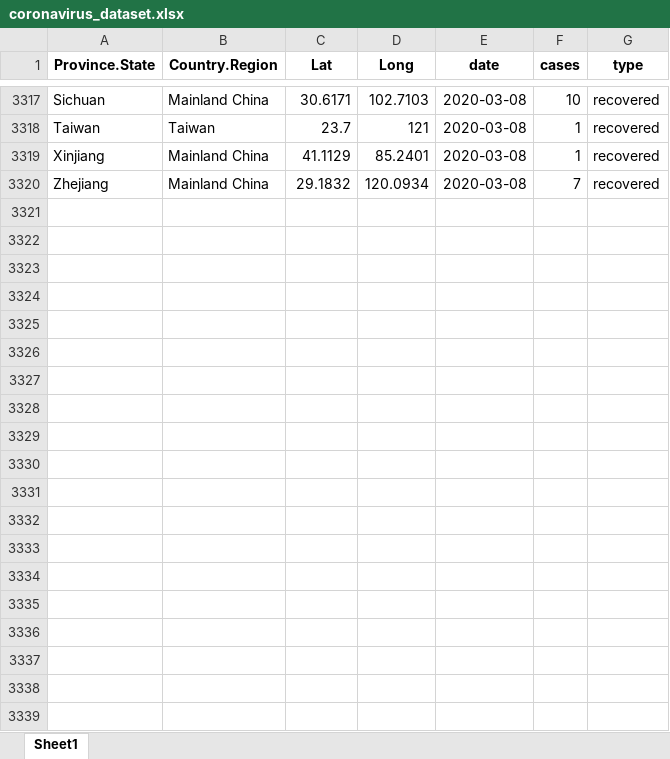
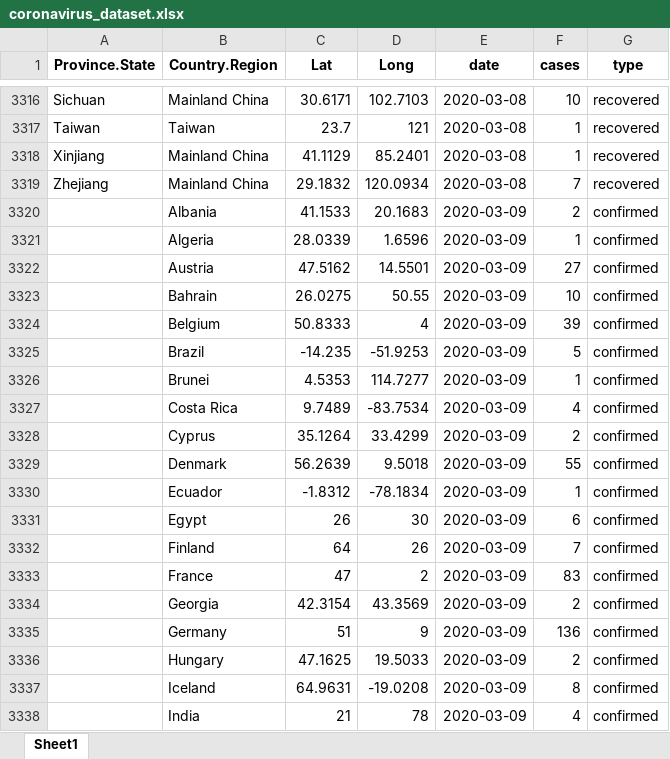
Before and after one commit to RamiKrispin/coronavirus-csv, an Excel workbook: coronavirus_dataset.xlsx, sheet Sheet1, drawn as a sheet; only a part is shown, gaps mark what is left out; values as stored, in another font and other column widths than the file's, no borders; the diff covers the shown part only; the diff names each change by its address in the sheet, - before the commit and + after, or states it on an @@ line.

```diff
--- a/coronavirus_dataset.xlsx (sheet Sheet1)
+++ b/coronavirus_dataset.xlsx (sheet Sheet1)
+row 3320:  | Albania | 41.1533 | 20.1683 | 2020-03-09 | 2 | confirmed
+row 3321:  | Algeria | 28.0339 | 1.6596 | 2020-03-09 | 1 | confirmed
+row 3322:  | Austria | 47.5162 | 14.5501 | 2020-03-09 | 27 | confirmed
+row 3323:  | Bahrain | 26.0275 | 50.55 | 2020-03-09 | 10 | confirmed
+row 3324:  | Belgium | 50.8333 | 4 | 2020-03-09 | 39 | confirmed
+row 3325:  | Brazil | -14.235 | -51.9253 | 2020-03-09 | 5 | confirmed
+row 3326:  | Brunei | 4.5353 | 114.7277 | 2020-03-09 | 1 | confirmed
+row 3327:  | Costa Rica | 9.7489 | -83.7534 | 2020-03-09 | 4 | confirmed
+row 3328:  | Cyprus | 35.1264 | 33.4299 | 2020-03-09 | 2 | confirmed
+row 3329:  | Denmark | 56.2639 | 9.5018 | 2020-03-09 | 55 | confirmed
+row 3330:  | Ecuador | -1.8312 | -78.1834 | 2020-03-09 | 1 | confirmed
+row 3331:  | Egypt | 26 | 30 | 2020-03-09 | 6 | confirmed
+row 3332:  | Finland | 64 | 26 | 2020-03-09 | 7 | confirmed
+row 3333:  | France | 47 | 2 | 2020-03-09 | 83 | confirmed
+row 3334:  | Georgia | 42.3154 | 43.3569 | 2020-03-09 | 2 | confirmed
+row 3335:  | Germany | 51 | 9 | 2020-03-09 | 136 | confirmed
+row 3336:  | Hungary | 47.1625 | 19.5033 | 2020-03-09 | 2 | confirmed
+row 3337:  | Iceland | 64.9631 | -19.0208 | 2020-03-09 | 8 | confirmed
+row 3338:  | India | 21 | 78 | 2020-03-09 | 4 | confirmed
```
Also changed, not shown: 123 added rows and 25 removed rows elsewhere in this sheet, 1 other file.
